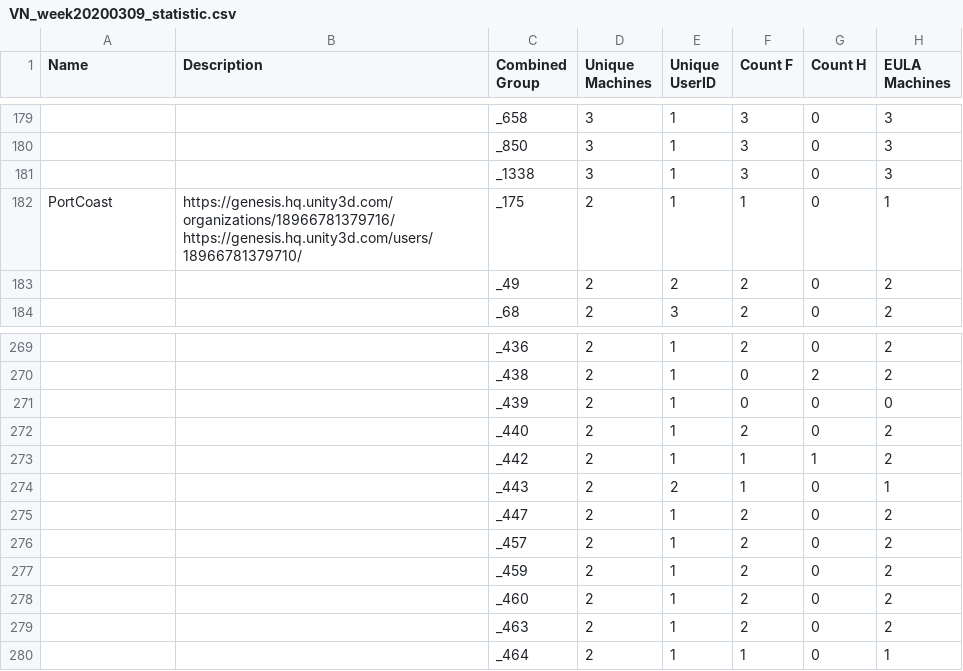
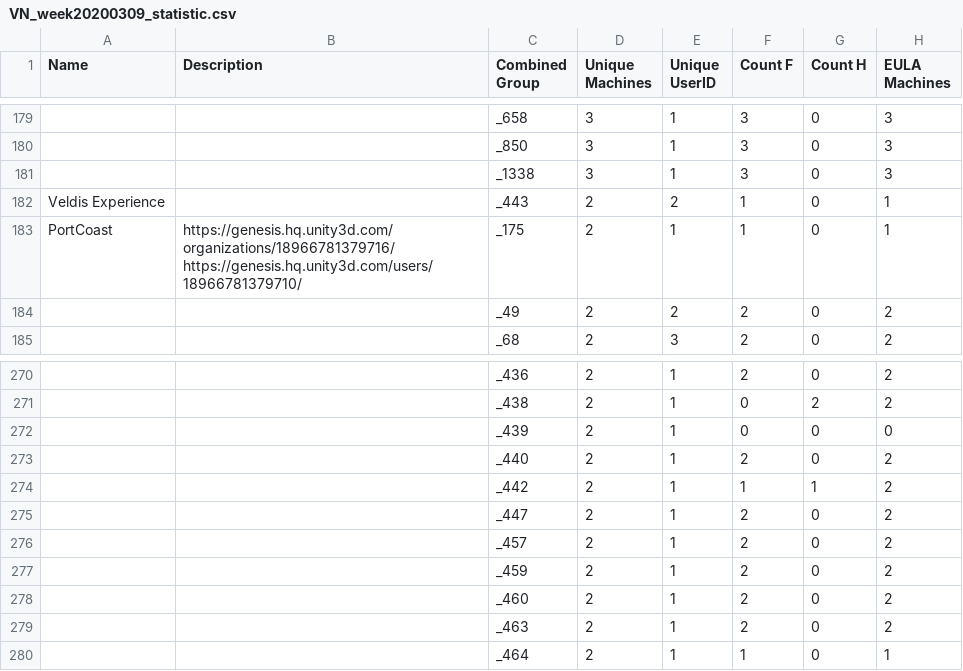
Before and after one commit to hoangfieldengineer/EULAIP, a CSV file: Assets/Data/MatchingWeeks_Output/VN/VN_week20200309_statistic.csv, drawn as a sheet; only a part is shown, gaps mark what is left out; removed rows and columns are numbered as before the commit, all else as after; the diff names each change by its address in the sheet, - before the commit and + after, or states it on an @@ line.

Commit message:
updata data

```diff
--- a/Assets/Data/MatchingWeeks_Output/VN/VN_week20200309_statistic.csv
+++ b/Assets/Data/MatchingWeeks_Output/VN/VN_week20200309_statistic.csv
+row 182: Veldis Experience |  | _443 | 2 | 2 | 1 | 0 | 1
-row 274:  |  | _443 | 2 | 2 | 1 | 0 | 1
```
Also changed, not shown: Assets/Data/MatchingWeeks_Output/VN/VN_week20200316_statistic.csv, Assets/Data/MatchingWeeks_Output/VN/VN_week20200323_statistic.csv, 22 other files.
